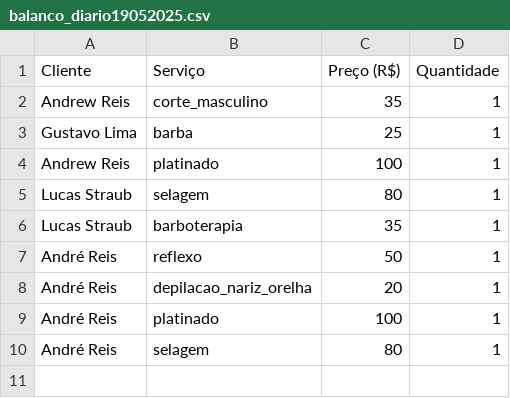
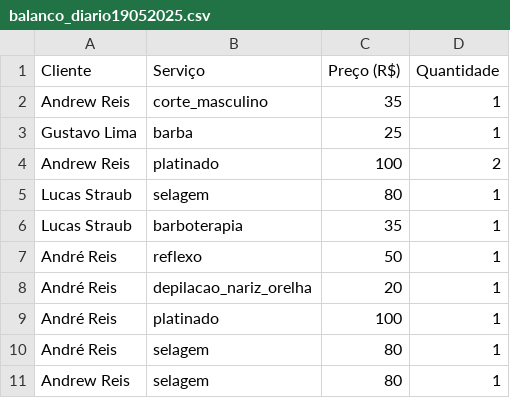
Before and after one commit to AndrewGReis/Projeto-Barbearia, a CSV file: planilhas_de_servico/balanco_diario19052025.csv, drawn as a sheet.

Commit message:
planilhas melhoradas

```diff
--- a/planilhas_de_servico/balanco_diario19052025.csv
+++ b/planilhas_de_servico/balanco_diario19052025.csv
@@ -3,3 +3,3 @@ Andrew Reis,corte_masculino,35,1
 Gustavo Lima,barba,25,1
-Andrew Reis,platinado,100,1
+Andrew Reis,platinado,100,2
 Lucas Straub,selagem,80,1
@@ -10 +10,2 @@ André Reis,platinado,100,1
 André Reis,selagem,80,1
+Andrew Reis,selagem,80,1
```
Also changed, not shown: 3 other files.
